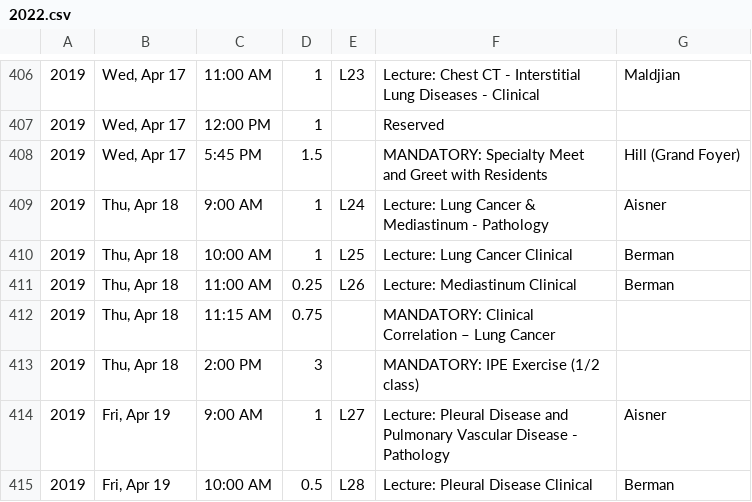
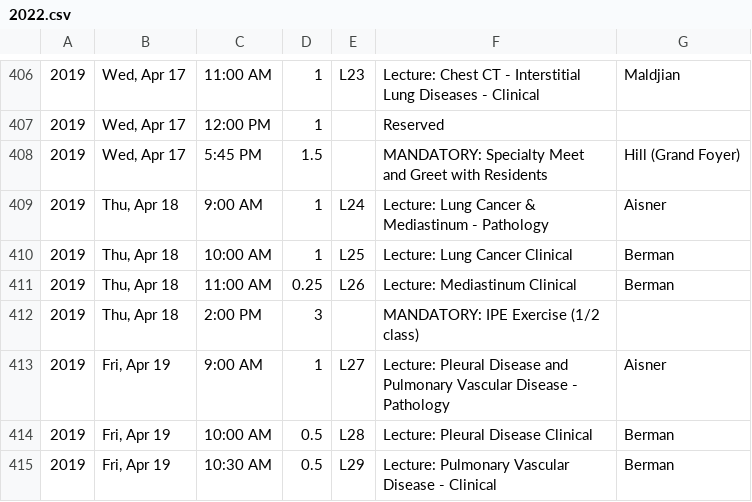
Before and after one commit to TheToolbox/njms.rocks, a CSV file: webserver/calendars/calendars/2022.csv, drawn as a sheet; only a part is shown, gaps mark what is left out; the shorter side is filled out with more unchanged rows; the diff names each change by its address in the sheet, - before the commit and + after, or states it on an @@ line.

Commit message:
Removed cancelled mandatory 4/18

```diff
--- a/webserver/calendars/calendars/2022.csv
+++ b/webserver/calendars/calendars/2022.csv
-row 412: 2019 | Thu, Apr 18 | 11:15 AM | 0.75 |  | MANDATORY: Clinical Correlation – Lung Cancer
```
